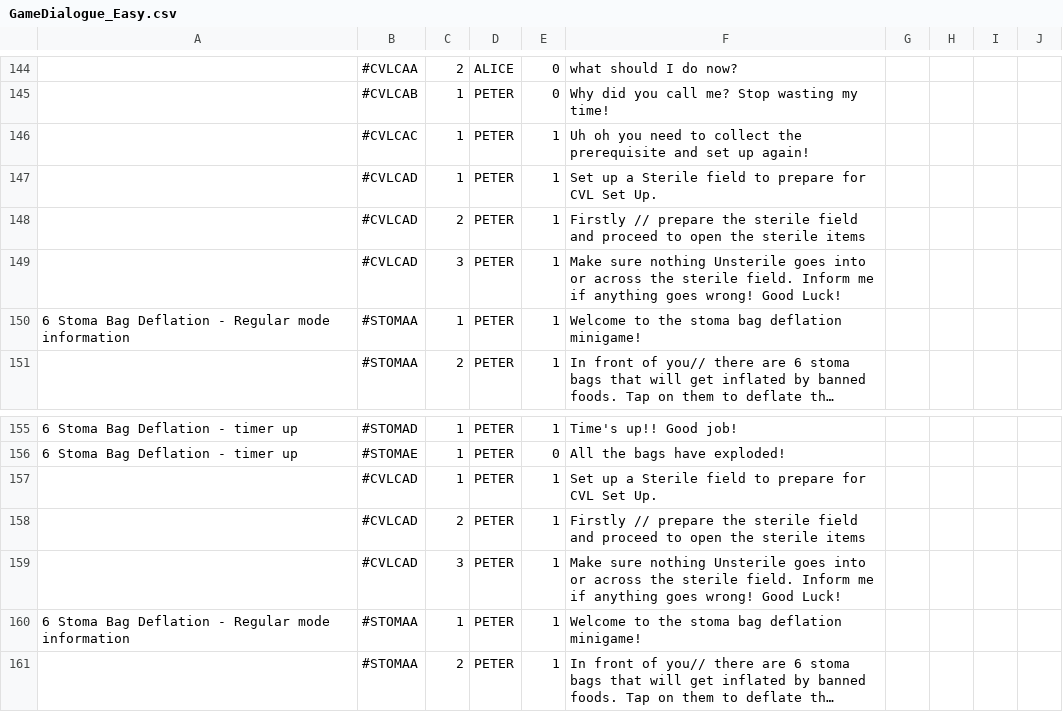
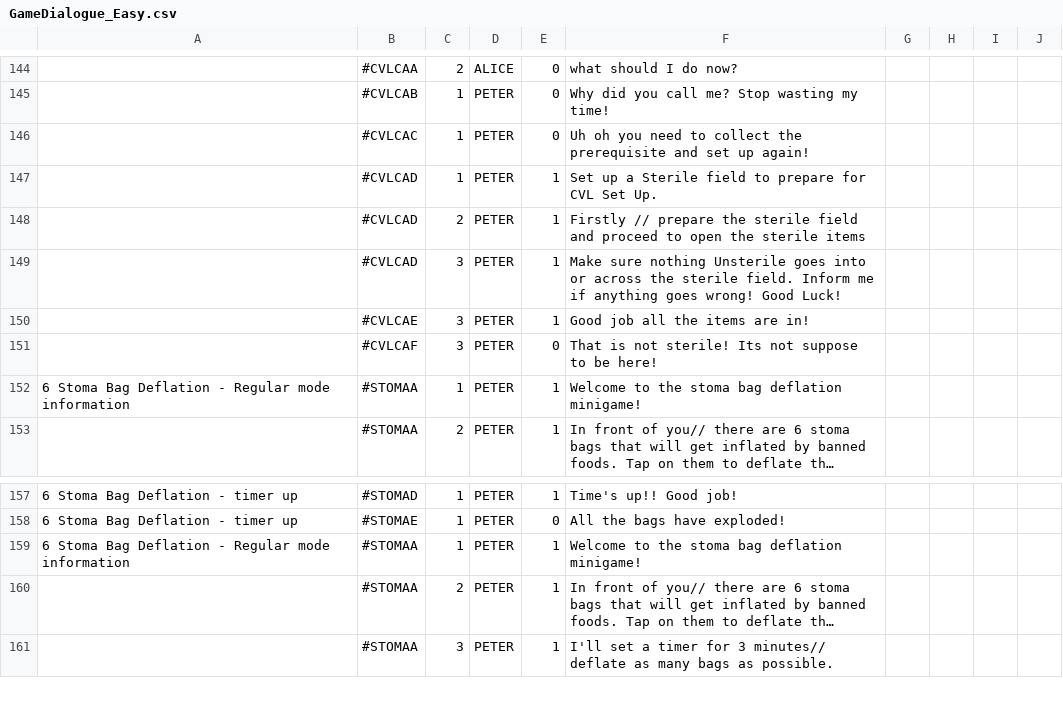
Before and after one commit to timothotorsmt/FYP_NYPKKH, a CSV file: UnityProj/FYP_Main/Assets/Resources/ChatFiles/GameDialogue_Easy.csv, drawn as a sheet; only a part is shown, gaps mark what is left out; the shorter side is filled out with more unchanged rows; long unchanged cells end in …; removed rows and columns are numbered as before the commit, all else as after; the diff names each change by its address in the sheet, - before the commit and + after, or states it on an @@ line.

Commit message:
update assets/ some bug fixing

```diff
--- a/UnityProj/FYP_Main/Assets/Resources/ChatFiles/GameDialogue_Easy.csv
+++ b/UnityProj/FYP_Main/Assets/Resources/ChatFiles/GameDialogue_Easy.csv
-E146: 1
+E146: 0
+row 150:  | #CVLCAE | 3 | PETER | 1 | Good job all the items are in!
+row 151:  | #CVLCAF | 3 | PETER | 0 | That is not sterile! Its not suppose to be here!
-row 157:  | #CVLCAD | 1 | PETER | 1 | Set up a Sterile field to prepare for CVL Set Up.
-row 158:  | #CVLCAD | 2 | PETER | 1 | Firstly // prepare the sterile field and proceed to open the sterile items
-row 159:  | #CVLCAD | 3 | PETER | 1 | Make sure nothing Unsterile goes into or across the sterile field. Inform me if anything goes wrong! Good Luck!
```
Also changed, not shown: 4 other files.
